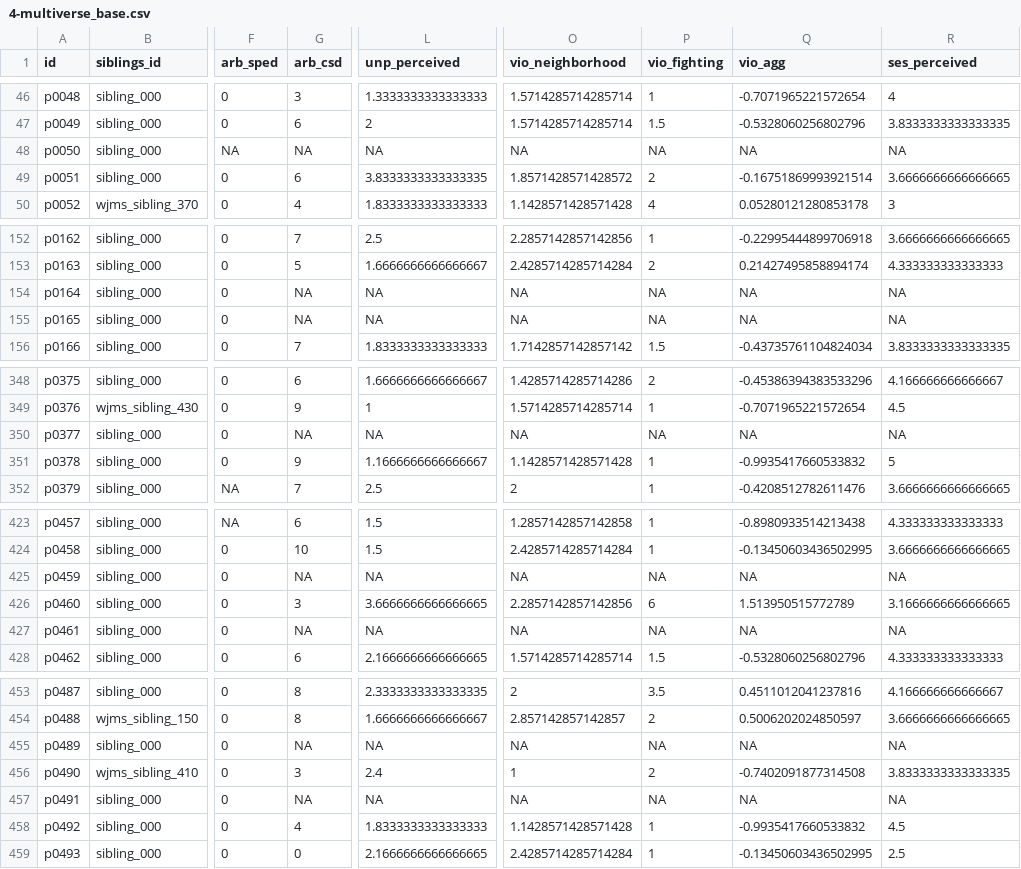
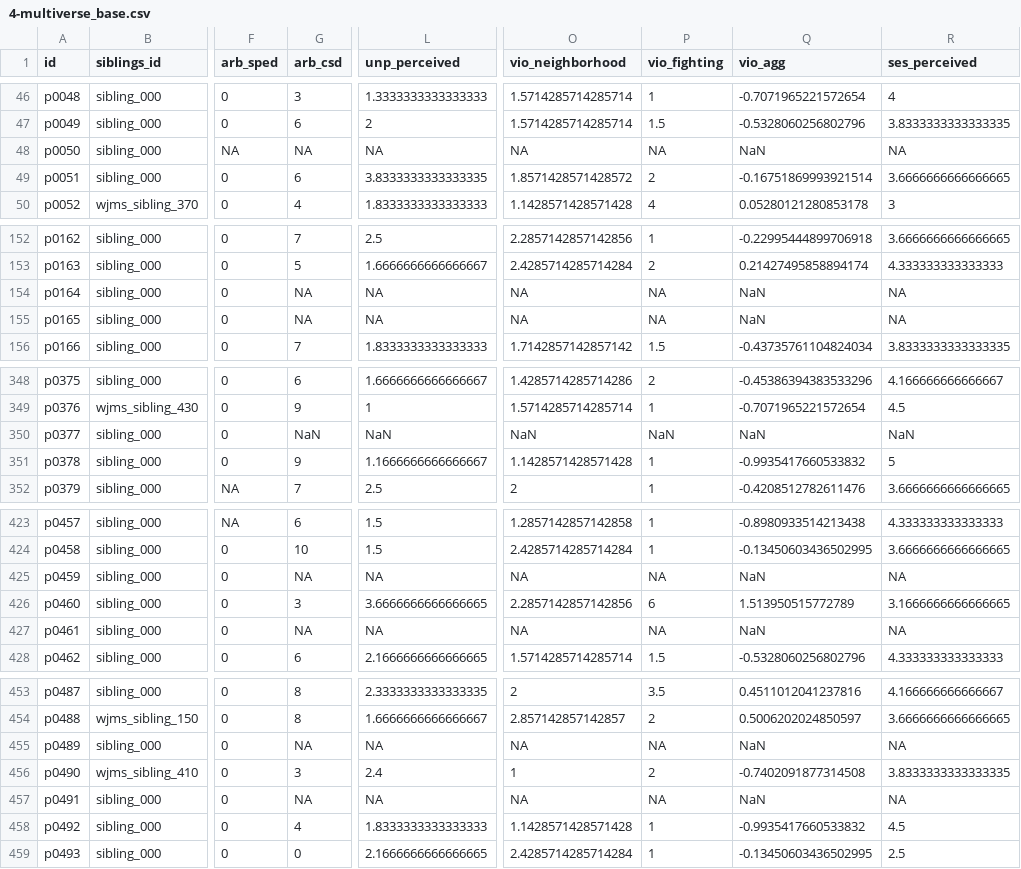
Before and after one commit to ethan-young/hidden-talents-multiverse, a CSV file: data/4-multiverse_base.csv, drawn as a sheet; only a part is shown, gaps mark what is left out; the diff covers the shown part only; the diff names each change by its address in the sheet, - before the commit and + after, or states it on an @@ line.

```diff
--- a/data/4-multiverse_base.csv
+++ b/data/4-multiverse_base.csv
-Q48 (vio_agg): NA
+Q48 (vio_agg): NaN
-Q154:Q155 (vio_agg): NA
+Q154:Q155 (vio_agg): NaN
-G350 (arb_csd): NA
+G350 (arb_csd): NaN
-L350 (unp_perceived): NA
+L350 (unp_perceived): NaN
-O350 (vio_neighborhood): NA
+O350 (vio_neighborhood): NaN
-P350 (vio_fighting): NA
+P350 (vio_fighting): NaN
-Q350 (vio_agg): NA
+Q350 (vio_agg): NaN
-R350 (ses_perceived): NA
+R350 (ses_perceived): NaN
-Q425 (vio_agg): NA
+Q425 (vio_agg): NaN
-Q427 (vio_agg): NA
+Q427 (vio_agg): NaN
-Q455 (vio_agg): NA
+Q455 (vio_agg): NaN
-Q457 (vio_agg): NA
+Q457 (vio_agg): NaN
```
Also changed, not shown: 12 edited cells elsewhere in this file, data/1-raw.csv, data/2-non_arbitrary.csv, 2 other files.
